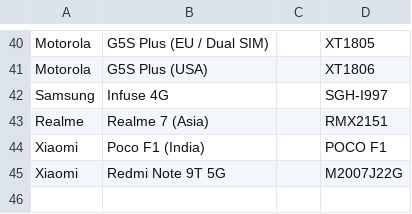
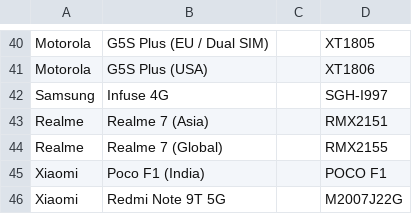
Before and after one commit to barbeau/gpstest, a CSV file: data/device_models_supplement.csv, drawn as a sheet; only a part is shown, gaps mark what is left out.

Commit message:
docs: Add another device model

```diff
--- a/data/device_models_supplement.csv
+++ b/data/device_models_supplement.csv
@@ -43,2 +43,3 @@ Samsung,Infuse 4G,,SGH-I997
 Realme,Realme 7 (Asia),,RMX2151
+Realme,Realme 7 (Global),,RMX2155
 Xiaomi,Poco F1 (India),,POCO F1
```
